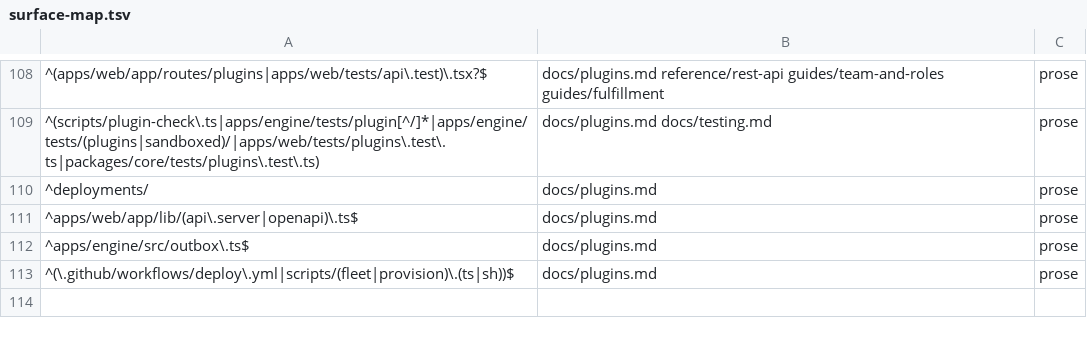
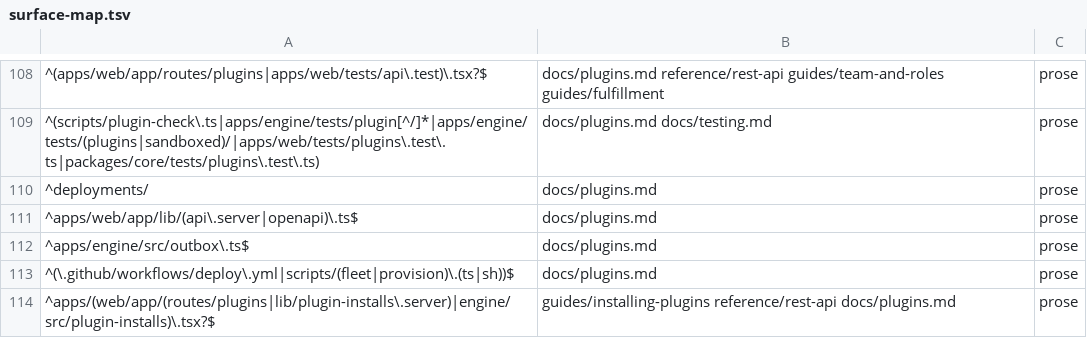
Before and after one commit to blakebauman/orderloop, a TSV file: .claude/skills/docs-sync/references/surface-map.tsv, drawn as a sheet; only a part is shown, gaps mark what is left out; the diff names each change by its address in the sheet, - before the commit and + after, or states it on an @@ line.

```diff
--- a/.claude/skills/docs-sync/references/surface-map.tsv
+++ b/.claude/skills/docs-sync/references/surface-map.tsv
+row 114: ^apps/(web/app/(routes/plugins|lib/plugin-installs\.server)|engine/src/plugin-installs)\.tsx?$ | guides/installing-plugins reference/rest-api docs/plugins.md | prose
```
Also changed, not shown: 45 other files.
